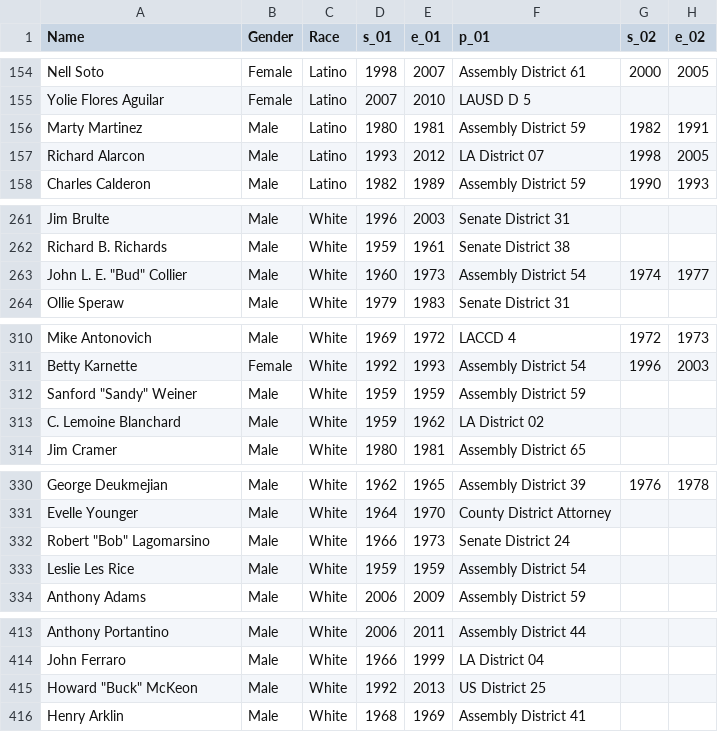
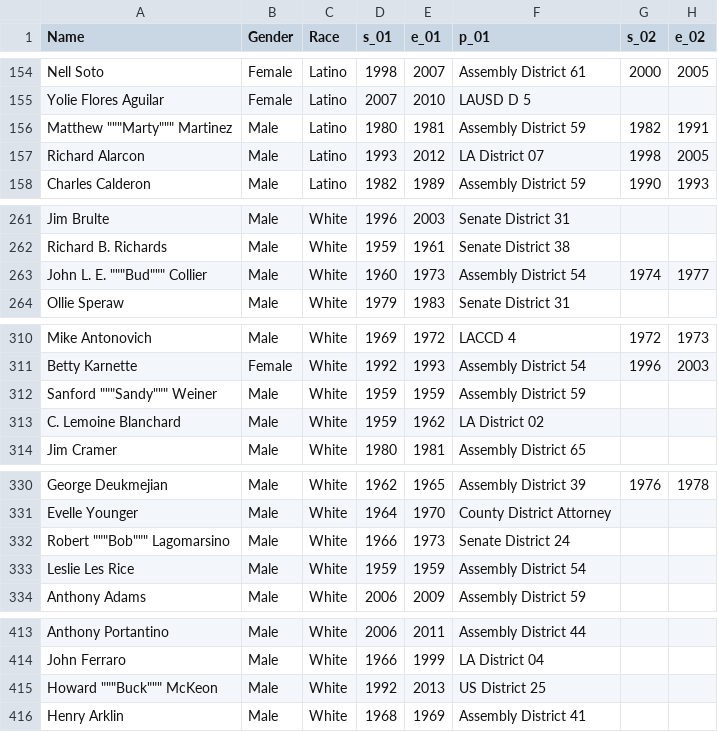
Before and after one commit to LMUstudyLA/Top100, a CSV file: ElectedOfficials.csv, drawn as a sheet; only a part is shown, gaps mark what is left out; the diff covers the shown part only; the diff names each change by its address in the sheet, - before the commit and + after, or states it on an @@ line.

Commit message:
Update ElectedOfficials.csv

```diff
--- a/ElectedOfficials.csv
+++ b/ElectedOfficials.csv
-A156 (Name): Marty Martinez
+A156 (Name): Matthew """Marty""" Martinez
-A263 (Name): John L. E. "Bud" Collier
+A263 (Name): John L. E. """Bud""" Collier
-A312 (Name): Sanford "Sandy" Weiner
+A312 (Name): Sanford """Sandy""" Weiner
-A332 (Name): Robert "Bob" Lagomarsino
+A332 (Name): Robert """Bob""" Lagomarsino
-A415 (Name): Howard "Buck" McKeon
+A415 (Name): Howard """Buck""" McKeon
```
Also changed, not shown: 5 edited cells elsewhere in this file.
